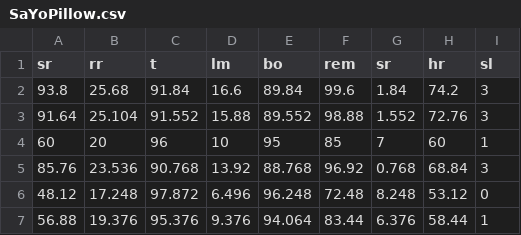
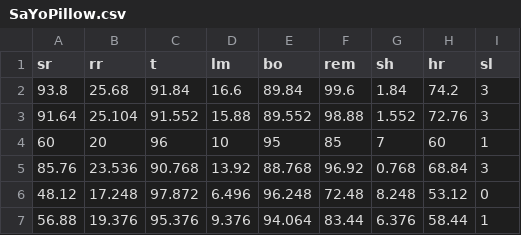
Before and after one commit to DataMinati/Streamlit-Database, a CSV file: SaYoPillow.csv, drawn as a sheet; only a part is shown.

Commit message:
Add files via upload

```diff
--- a/SaYoPillow.csv
+++ b/SaYoPillow.csv
@@ -1,2 +1,2 @@
-sr,rr,t,lm,bo,rem,sr,hr,sl
+sr,rr,t,lm,bo,rem,sh,hr,sl
 93.8,25.68,91.84,16.6,89.84,99.6,1.84,74.2,3
```
